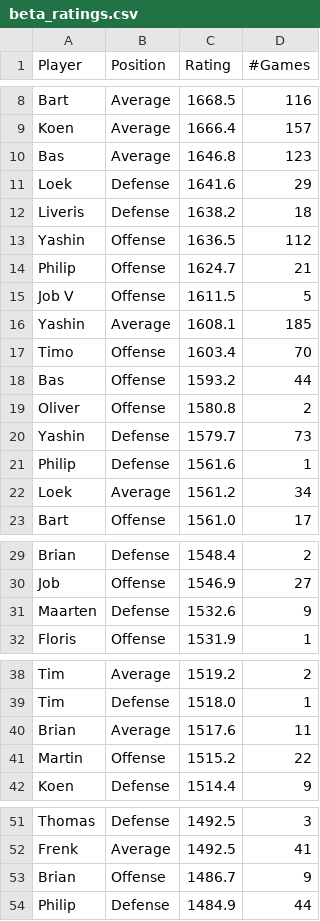
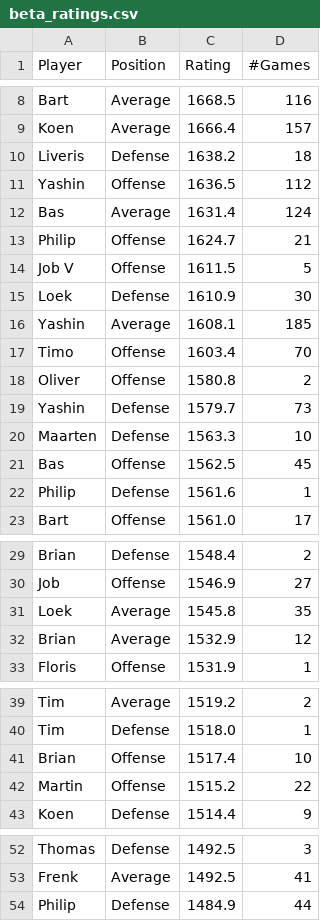
Before and after one commit to BartvonMeijenfeldt/fussball_rankings, a CSV file: beta_ratings.csv, drawn as a sheet; only a part is shown, gaps mark what is left out; removed rows and columns are numbered as before the commit, all else as after; the diff covers the shown part only; the diff names each change by its address in the sheet, - before the commit and + after, or states it on an @@ line.

```diff
--- a/beta_ratings.csv
+++ b/beta_ratings.csv
-row 10: Bas | Average | 1646.8 | 123
-row 11: Loek | Defense | 1641.6 | 29
+row 12: Bas | Average | 1631.4 | 124
+row 15: Loek | Defense | 1610.9 | 30
-row 18: Bas | Offense | 1593.2 | 44
+row 20: Maarten | Defense | 1563.3 | 10
+row 21: Bas | Offense | 1562.5 | 45
-row 22: Loek | Average | 1561.2 | 34
-row 31: Maarten | Defense | 1532.6 | 9
+row 31: Loek | Average | 1545.8 | 35
+row 32: Brian | Average | 1532.9 | 12
-row 40: Brian | Average | 1517.6 | 11
+row 41: Brian | Offense | 1517.4 | 10
-row 53: Brian | Offense | 1486.7 | 9
```
Also changed, not shown: 1 added row and 1 removed row elsewhere in this file, calculations.csv, results_table_football.csv, 1 other file.
